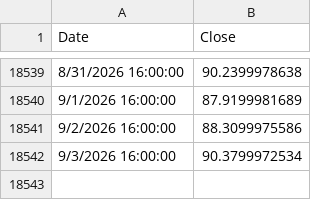
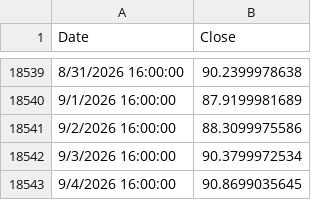
Before and after one commit to bumbeishvili/tqqq.networthcast.com, a TSV file: data/synthetic-qld.tsv, drawn as a sheet; only a part is shown, gaps mark what is left out; the diff names each change by its address in the sheet, - before the commit and + after, or states it on an @@ line.

```diff
--- a/data/synthetic-qld.tsv
+++ b/data/synthetic-qld.tsv
+row 18543: 9/4/2026 16:00:00 | 90.8699035645
```
Also changed, not shown: data/spy.tsv, data/synthetic-qqq.tsv, 5 other files.
